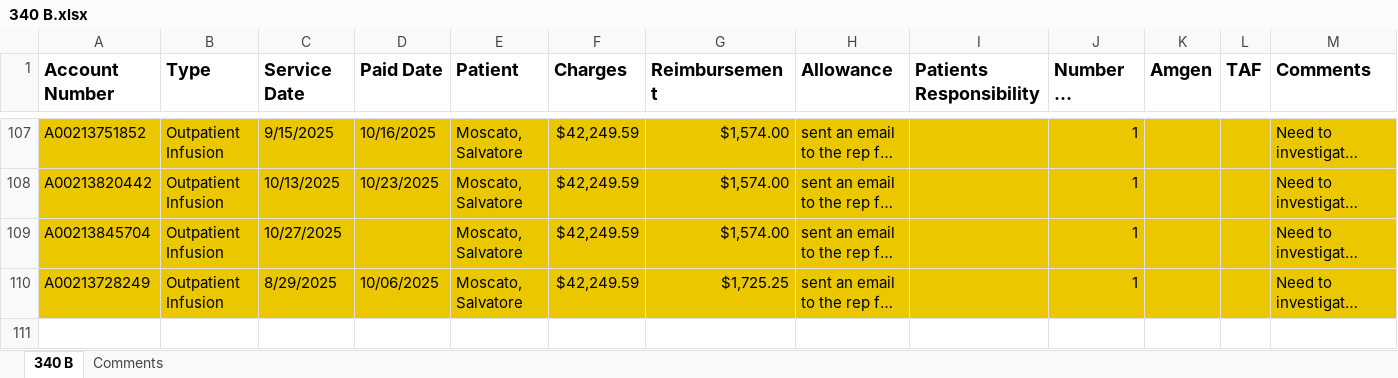
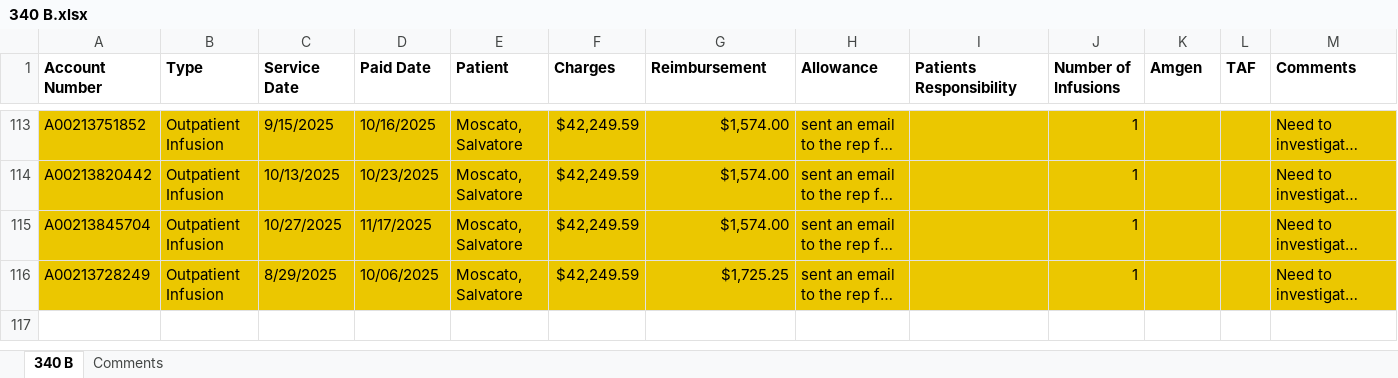
Before and after one commit to msharif99/streamlit-340b-dashboard, an Excel workbook: data_files/340 B.xlsx, sheet 340 B, drawn as a sheet; only a part is shown, gaps mark what is left out; long unchanged cells end in …; values as stored, in another font and other column widths than the file's, no borders; addresses are those after the commit; the diff covers the shown part only; the diff names each change by its address in the sheet, - before the commit and + after, or states it on an @@ line.

```diff
--- a/data_files/340 B.xlsx (sheet 340 B)
+++ b/data_files/340 B.xlsx (sheet 340 B)
@@ A1:M1 text size: smaller @@
-D115 (Paid Date): (empty)
+D115 (Paid Date): 11/17/2025
```
Also changed, not shown: 6 added rows, 40 edited cells and cell formats elsewhere in this sheet, 1 other file.
